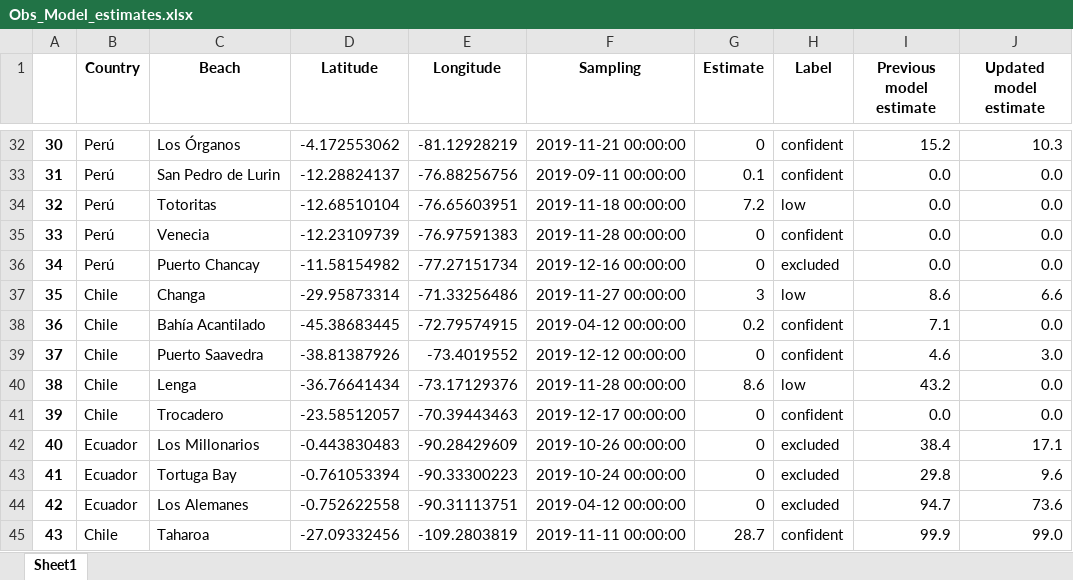
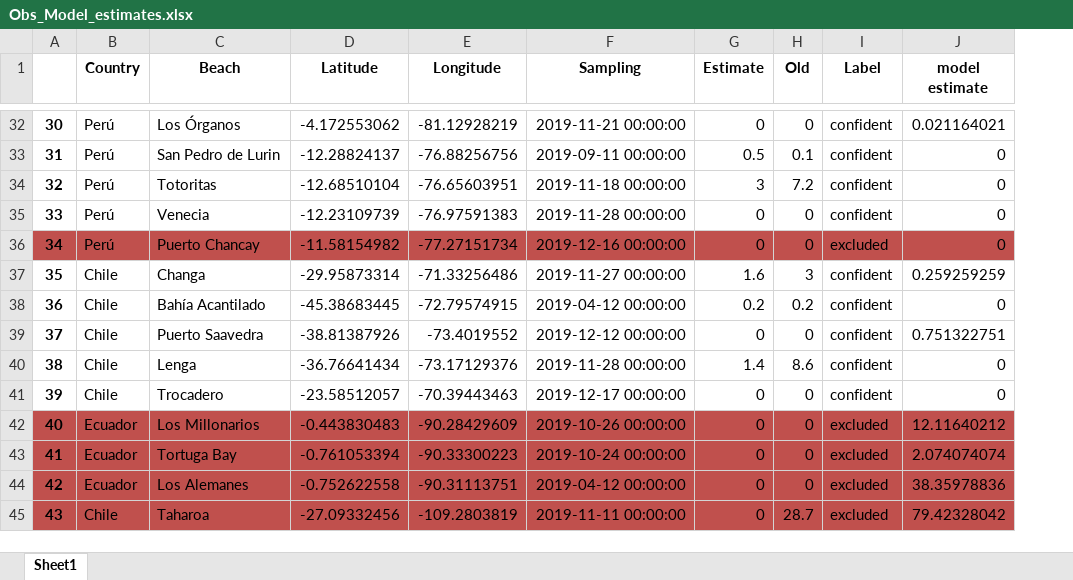
Before and after one commit to OceanParcels/SouthAmerica_Epibionts, an Excel workbook: Obs_Model_estimates.xlsx, sheet Sheet1, drawn as a sheet; only a part is shown, gaps mark what is left out; values as stored, in another font and other column widths than the file's, no borders; removed rows and columns are numbered as before the commit, all else as after; the diff covers the shown part only; the diff names each change by its address in the sheet, - before the commit and + after, or states it on an @@ line.

```diff
--- a/Obs_Model_estimates.xlsx (sheet Sheet1)
+++ b/Obs_Model_estimates.xlsx (sheet Sheet1)
+column H (Old), rows 32-45: 0 | 0.1 | 7.2 | 0 | 0 | 3 | 0.2 | 0 | 8.6 | 0 | 0 | 0 | 0 | 28.7
-column I (Previous model estimate), rows 32-45: 15.2 | 0.0 | 0.0 | 0.0 | 0.0 | 8.6 | 7.1 | 4.6 | 43.2 | 0.0 | 38.4 | 29.8 | 94.7 | 99.9
-J1: Updated model estimate
+J1: model estimate
-J32 (model estimate): 10.3
+J32 (model estimate): 0.021164021
-G33 (Estimate): 0.1
+G33 (Estimate): 0.5
-J33:J36 (model estimate): 0.0
+J33:J36 (model estimate): 0
-G34 (Estimate): 7.2
+G34 (Estimate): 3
-I34 (Label): low
+I34 (Label): confident
-A36:G36 fill: none
+A36:G36 fill: #C0504D
-I36 fill: none
+I36 fill: #C0504D
-J36 fill: none
+J36 fill: #C0504D
-G37 (Estimate): 3
+G37 (Estimate): 1.6
-I37 (Label): low
+I37 (Label): confident
-J37 (model estimate): 6.6
+J37 (model estimate): 0.259259259
-J38 (model estimate): 0.0
+J38 (model estimate): 0
-J39 (model estimate): 3.0
+J39 (model estimate): 0.751322751
-G40 (Estimate): 8.6
+G40 (Estimate): 1.4
-I40 (Label): low
+I40 (Label): confident
-J40:J41 (model estimate): 0.0
+J40:J41 (model estimate): 0
-A42:G45 fill: none
+A42:G45 fill: #C0504D
-I42:I45 fill: none
+I42:I45 fill: #C0504D
-J42 (model estimate): 17.1
+J42 (model estimate): 12.11640212
-J42:J45 fill: none
+J42:J45 fill: #C0504D
-J43 (model estimate): 9.6
+J43 (model estimate): 2.074074074
-J44 (model estimate): 73.6
+J44 (model estimate): 38.35978836
-G45 (Estimate): 28.7
+G45 (Estimate): 0
-I45 (Label): confident
+I45 (Label): excluded
-J45 (model estimate): 99.0
+J45 (model estimate): 79.42328042
```
Also changed, not shown: 61 edited cells and cell formats elsewhere in this sheet, 1 other file.
